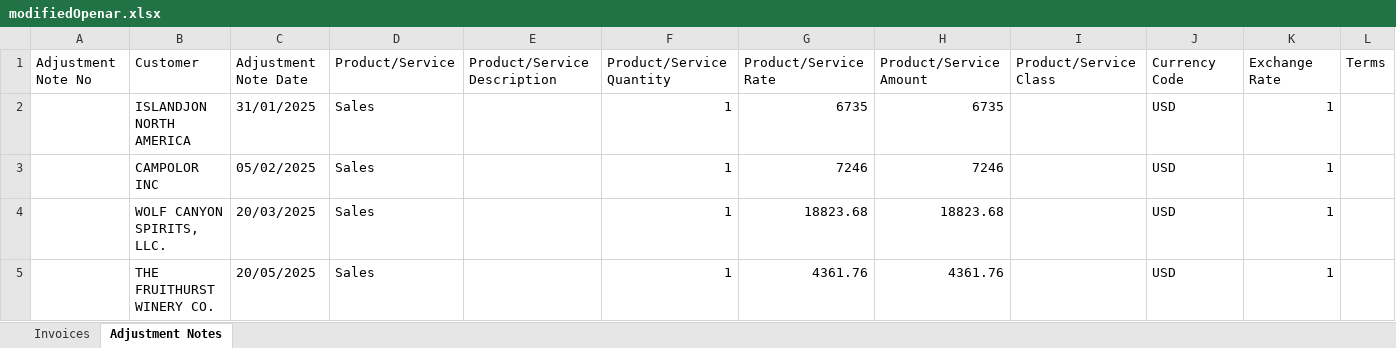
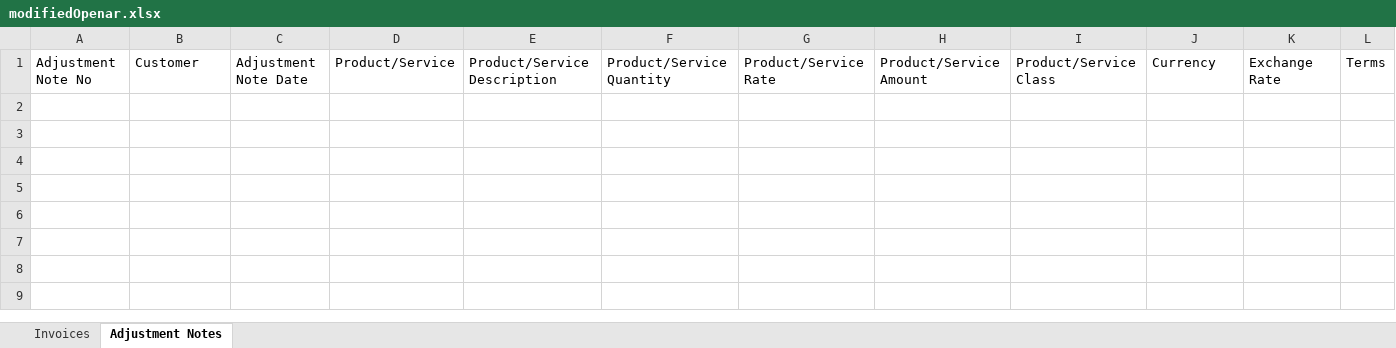
Before and after one commit to sanjay2449/MMCConvert, an Excel workbook: server/data/openar/modifiedOpenar.xlsx, sheet Adjustment Notes, drawn as a sheet; values as stored, in another font and other column widths than the file's, no borders; the diff names each change by its address in the sheet, - before the commit and + after, or states it on an @@ line.

```diff
--- a/server/data/openar/modifiedOpenar.xlsx (sheet Adjustment Notes)
+++ b/server/data/openar/modifiedOpenar.xlsx (sheet Adjustment Notes)
-J1: Currency Code
+J1: Currency
-row 2:  | ISLANDJON NORTH AMERICA | 31/01/2025 | Sales |  | 1 | 6735 | 6735 |  | USD | 1
-row 3:  | CAMPOLOR INC | 05/02/2025 | Sales |  | 1 | 7246 | 7246 |  | USD | 1
-row 4:  | WOLF CANYON SPIRITS, LLC. | 20/03/2025 | Sales |  | 1 | 18823.68 | 18823.68 |  | USD | 1
-row 5:  | THE FRUITHURST WINERY CO. | 20/05/2025 | Sales |  | 1 | 4361.76 | 4361.76 |  | USD | 1
```
Also changed, not shown: sheet Invoices, 12 other files.
